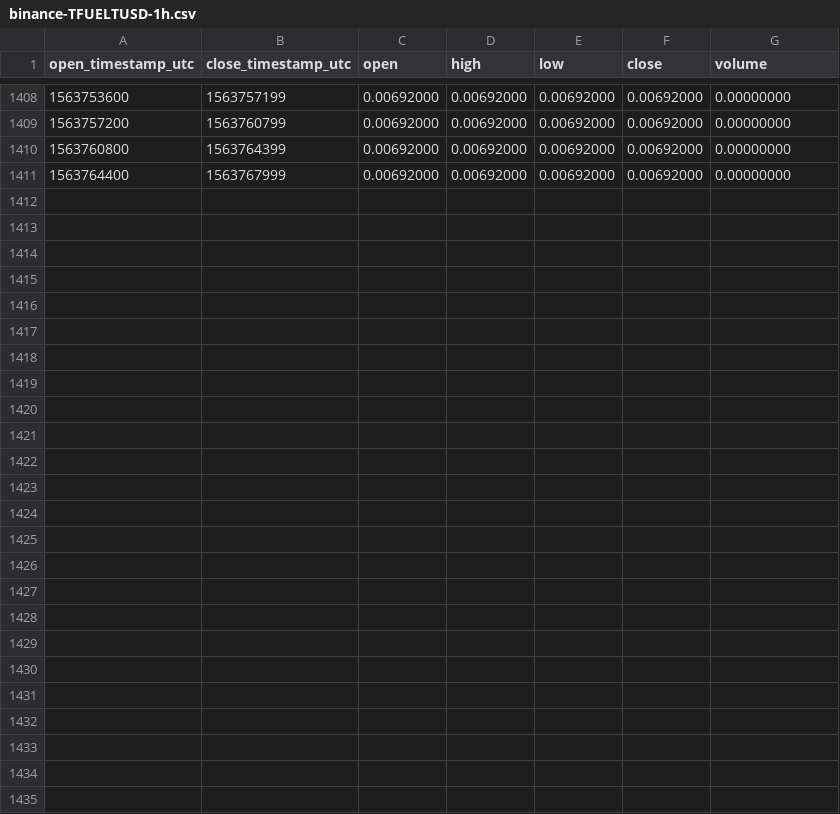
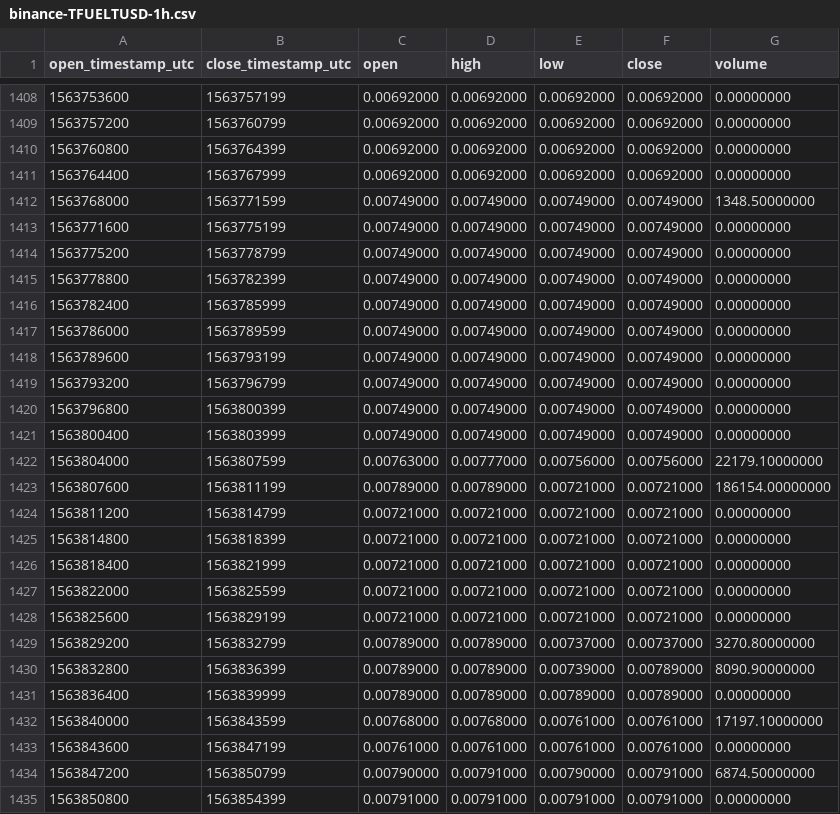
Before and after one commit to cryptobigbro/binance-TFUELTUSD, a CSV file: binance-TFUELTUSD-1h.csv, drawn as a sheet; only a part is shown, gaps mark what is left out; the diff names each change by its address in the sheet, - before the commit and + after, or states it on an @@ line.

Commit message:
Update OHLCV data.

```diff
--- a/binance-TFUELTUSD-1h.csv
+++ b/binance-TFUELTUSD-1h.csv
+row 1412: 1563768000 | 1563771599 | 0.00749000 | 0.00749000 | 0.00749000 | 0.00749000 | 1348.50000000
+row 1413: 1563771600 | 1563775199 | 0.00749000 | 0.00749000 | 0.00749000 | 0.00749000 | 0.00000000
+row 1414: 1563775200 | 1563778799 | 0.00749000 | 0.00749000 | 0.00749000 | 0.00749000 | 0.00000000
+row 1415: 1563778800 | 1563782399 | 0.00749000 | 0.00749000 | 0.00749000 | 0.00749000 | 0.00000000
+row 1416: 1563782400 | 1563785999 | 0.00749000 | 0.00749000 | 0.00749000 | 0.00749000 | 0.00000000
+row 1417: 1563786000 | 1563789599 | 0.00749000 | 0.00749000 | 0.00749000 | 0.00749000 | 0.00000000
+row 1418: 1563789600 | 1563793199 | 0.00749000 | 0.00749000 | 0.00749000 | 0.00749000 | 0.00000000
+row 1419: 1563793200 | 1563796799 | 0.00749000 | 0.00749000 | 0.00749000 | 0.00749000 | 0.00000000
+row 1420: 1563796800 | 1563800399 | 0.00749000 | 0.00749000 | 0.00749000 | 0.00749000 | 0.00000000
+row 1421: 1563800400 | 1563803999 | 0.00749000 | 0.00749000 | 0.00749000 | 0.00749000 | 0.00000000
+row 1422: 1563804000 | 1563807599 | 0.00763000 | 0.00777000 | 0.00756000 | 0.00756000 | 22179.10000000
+row 1423: 1563807600 | 1563811199 | 0.00789000 | 0.00789000 | 0.00721000 | 0.00721000 | 186154.00000000
+row 1424: 1563811200 | 1563814799 | 0.00721000 | 0.00721000 | 0.00721000 | 0.00721000 | 0.00000000
+row 1425: 1563814800 | 1563818399 | 0.00721000 | 0.00721000 | 0.00721000 | 0.00721000 | 0.00000000
+row 1426: 1563818400 | 1563821999 | 0.00721000 | 0.00721000 | 0.00721000 | 0.00721000 | 0.00000000
+row 1427: 1563822000 | 1563825599 | 0.00721000 | 0.00721000 | 0.00721000 | 0.00721000 | 0.00000000
+row 1428: 1563825600 | 1563829199 | 0.00721000 | 0.00721000 | 0.00721000 | 0.00721000 | 0.00000000
+row 1429: 1563829200 | 1563832799 | 0.00789000 | 0.00789000 | 0.00737000 | 0.00737000 | 3270.80000000
+row 1430: 1563832800 | 1563836399 | 0.00789000 | 0.00789000 | 0.00739000 | 0.00789000 | 8090.90000000
+row 1431: 1563836400 | 1563839999 | 0.00789000 | 0.00789000 | 0.00789000 | 0.00789000 | 0.00000000
+row 1432: 1563840000 | 1563843599 | 0.00768000 | 0.00768000 | 0.00761000 | 0.00761000 | 17197.10000000
+row 1433: 1563843600 | 1563847199 | 0.00761000 | 0.00761000 | 0.00761000 | 0.00761000 | 0.00000000
+row 1434: 1563847200 | 1563850799 | 0.00790000 | 0.00791000 | 0.00790000 | 0.00791000 | 6874.50000000
+row 1435: 1563850800 | 1563854399 | 0.00791000 | 0.00791000 | 0.00791000 | 0.00791000 | 0.00000000
```
Also changed, not shown: binance-TFUELTUSD-1d.csv.
